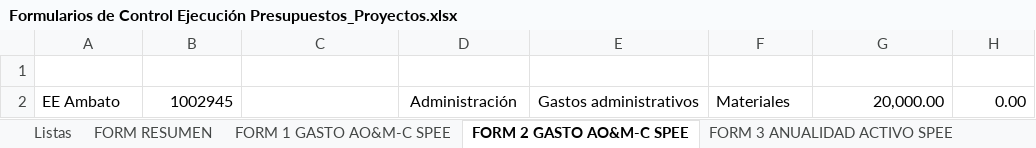
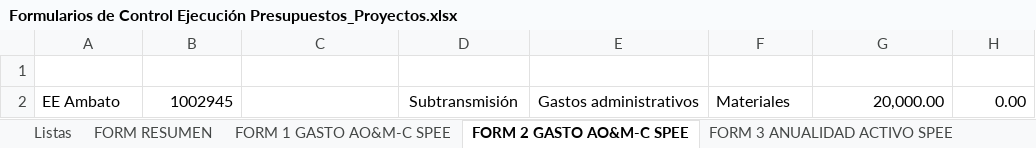
Before and after one commit to dtccarconel-commits/arconel.gob.ec, an Excel workbook: Formularios de Control Ejecución Presupuestos_Proyectos.xlsx, sheet FORM 2 GASTO AO&M-C SPEE, drawn as a sheet; only a part is shown; values as stored, in another font and other column widths than the file's, no borders; table styles not drawn; the diff names each change by its address in the sheet, - before the commit and + after, or states it on an @@ line.

```diff
--- a/Formularios de Control Ejecución Presupuestos_Proyectos.xlsx (sheet FORM 2 GASTO AO&M-C SPEE)
+++ b/Formularios de Control Ejecución Presupuestos_Proyectos.xlsx (sheet FORM 2 GASTO AO&M-C SPEE)
-D2 (etapa_funcional): Administración
+D2 (etapa_funcional): Subtransmisión
```
Also changed, not shown: sheet Listas, sheet FORM 4 EXPANSION SPEE, sheet FORM 3 ANUALIDAD ACTIVO SPEE, Instructivo_Formularios_Junio_2026.xlsx.
